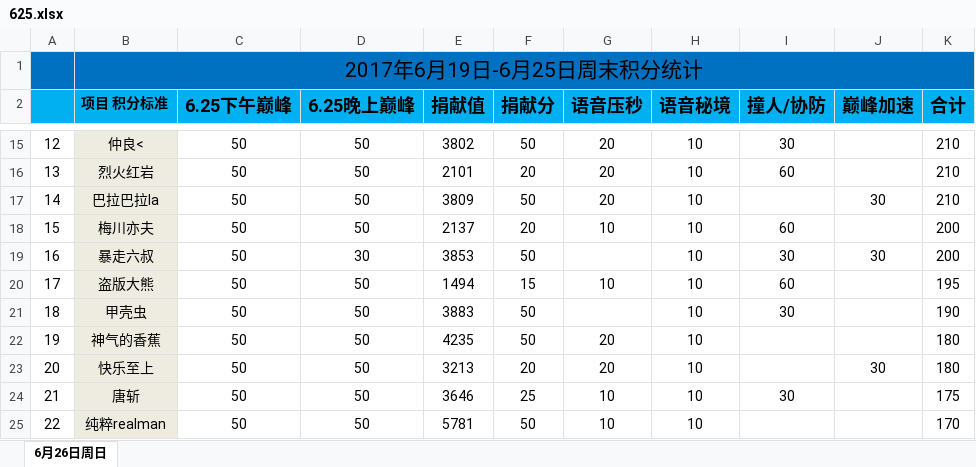
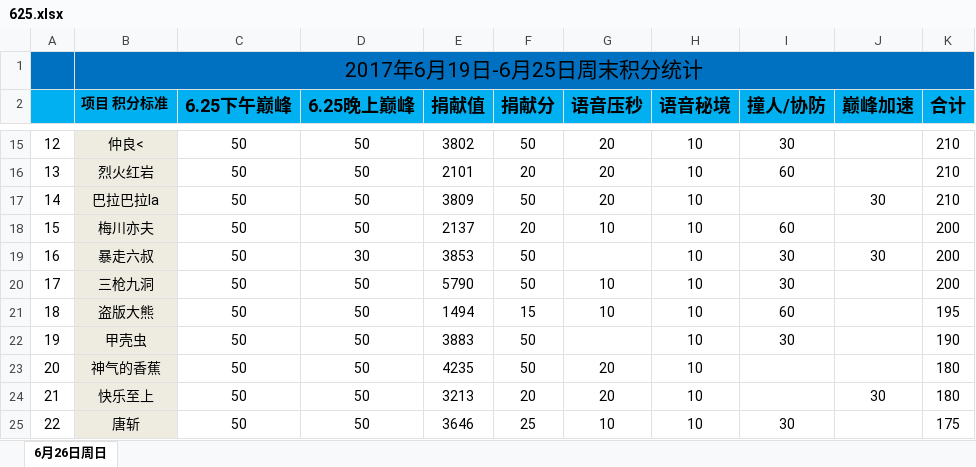
Before and after one commit to keenking/keenking.github.io, an Excel workbook: media/files/2017/07/625.xlsx, sheet 6月26日周日, drawn as a sheet; only a part is shown, gaps mark what is left out; values as stored, in another font and other column widths than the file's, no borders; the diff covers the shown part only; the diff names each change by its address in the sheet, - before the commit and + after, or states it on an @@ line.

```diff
--- a/media/files/2017/07/625.xlsx (sheet 6月26日周日)
+++ b/media/files/2017/07/625.xlsx (sheet 6月26日周日)
-B20 (项目 积分标准): 盗版大熊
+B20 (项目 积分标准): 三枪九洞
-E20 (捐献值): 1494
+E20 (捐献值): 5790
-F20 (捐献分): 15
+F20 (捐献分): 50
-I20 (撞人/协防): 60
+I20 (撞人/协防): 30
-K20 (合计): 195
+K20 (合计): 200
-B21 (项目 积分标准): 甲壳虫
+B21 (项目 积分标准): 盗版大熊
-E21 (捐献值): 3883
+E21 (捐献值): 1494
-F21 (捐献分): 50
+F21 (捐献分): 15
-G21 (语音压秒): (empty)
+G21 (语音压秒): 10
-I21 (撞人/协防): 30
+I21 (撞人/协防): 60
-K21 (合计): 190
+K21 (合计): 195
-B22 (项目 积分标准): 神气的香蕉
+B22 (项目 积分标准): 甲壳虫
-E22 (捐献值): 4235
+E22 (捐献值): 3883
-G22 (语音压秒): 20
+G22 (语音压秒): (empty)
-I22 (撞人/协防): (empty)
+I22 (撞人/协防): 30
-K22 (合计): 180
+K22 (合计): 190
-B23 (项目 积分标准): 快乐至上
+B23 (项目 积分标准): 神气的香蕉
-E23 (捐献值): 3213
+E23 (捐献值): 4235
-F23 (捐献分): 20
+F23 (捐献分): 50
-J23 (巅峰加速): 30
+J23 (巅峰加速): (empty)
-B24 (项目 积分标准): 唐斩
+B24 (项目 积分标准): 快乐至上
-E24 (捐献值): 3646
+E24 (捐献值): 3213
-F24 (捐献分): 25
+F24 (捐献分): 20
-G24 (语音压秒): 10
+G24 (语音压秒): 20
-I24 (撞人/协防): 30
+I24 (撞人/协防): (empty)
-J24 (巅峰加速): (empty)
+J24 (巅峰加速): 30
-K24 (合计): 175
+K24 (合计): 180
-B25 (项目 积分标准): 纯粹realman
+B25 (项目 积分标准): 唐斩
-E25 (捐献值): 5781
+E25 (捐献值): 3646
-F25 (捐献分): 50
+F25 (捐献分): 25
-I25 (撞人/协防): (empty)
+I25 (撞人/协防): 30
-K25 (合计): 170
+K25 (合计): 175
```
Also changed, not shown: 2 added rows, 2 removed rows and 100 edited cells elsewhere in this sheet, formulas that keep their value, 1 other file.
